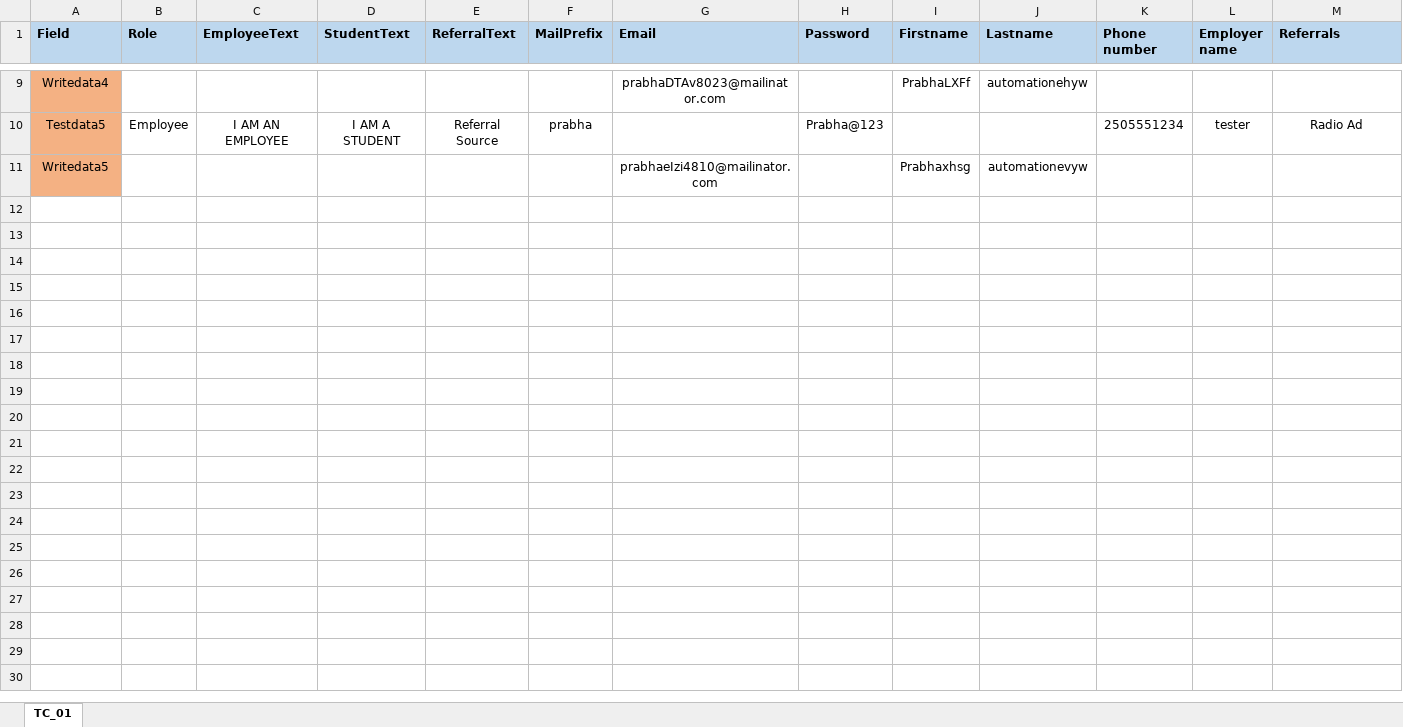
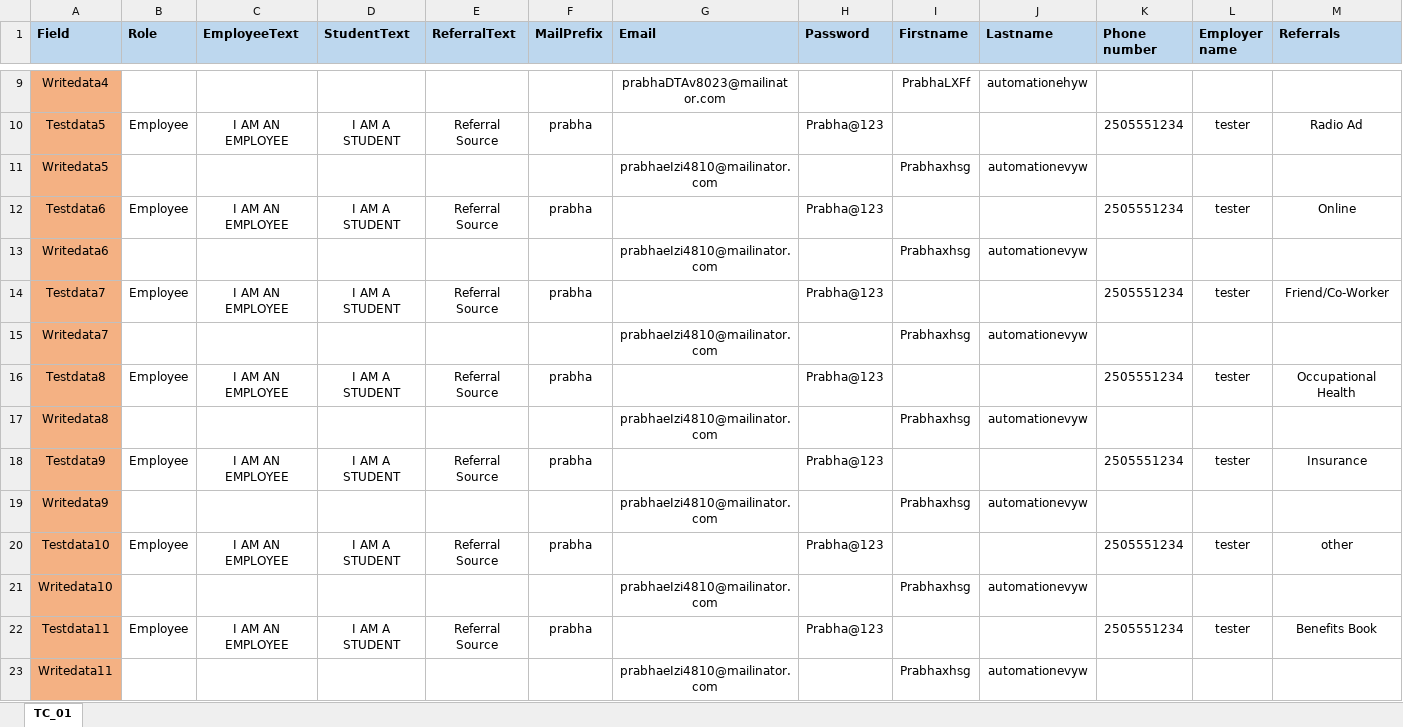
Before and after one commit to Balaji01234/Carepath-Mobile-Automation, an Excel workbook: dataFiles/Signup-Positive.xlsx, sheet TC_01, drawn as a sheet; only a part is shown, gaps mark what is left out; values as stored, in another font and other column widths than the file's, no borders; rows hold the shown columns only; the diff names each change by its address in the sheet, - before the commit and + after, or states it on an @@ line.

```diff
--- a/dataFiles/Signup-Positive.xlsx (sheet TC_01)
+++ b/dataFiles/Signup-Positive.xlsx (sheet TC_01)
+row 12: Testdata6 | Employee | I AM AN EMPLOYEE | I AM A STUDENT | Referral Source | prabha |  | Prabha@123 |  |  | 2505551234 | tester | Online
+row 13: Writedata6 |  |  |  |  |  | prabhaeIzi4810@mailinator.com |  | Prabhaxhsg | automationevyw
+row 14: Testdata7 | Employee | I AM AN EMPLOYEE | I AM A STUDENT | Referral Source | prabha |  | Prabha@123 |  |  | 2505551234 | tester | Friend/Co-Worker
+row 15: Writedata7 |  |  |  |  |  | prabhaeIzi4810@mailinator.com |  | Prabhaxhsg | automationevyw
+row 16: Testdata8 | Employee | I AM AN EMPLOYEE | I AM A STUDENT | Referral Source | prabha |  | Prabha@123 |  |  | 2505551234 | tester | Occupational Health
+row 17: Writedata8 |  |  |  |  |  | prabhaeIzi4810@mailinator.com |  | Prabhaxhsg | automationevyw
+row 18: Testdata9 | Employee | I AM AN EMPLOYEE | I AM A STUDENT | Referral Source | prabha |  | Prabha@123 |  |  | 2505551234 | tester | Insurance
+row 19: Writedata9 |  |  |  |  |  | prabhaeIzi4810@mailinator.com |  | Prabhaxhsg | automationevyw
+row 20: Testdata10 | Employee | I AM AN EMPLOYEE | I AM A STUDENT | Referral Source | prabha |  | Prabha@123 |  |  | 2505551234 | tester | other
+row 21: Writedata10 |  |  |  |  |  | prabhaeIzi4810@mailinator.com |  | Prabhaxhsg | automationevyw
+row 22: Testdata11 | Employee | I AM AN EMPLOYEE | I AM A STUDENT | Referral Source | prabha |  | Prabha@123 |  |  | 2505551234 | tester | Benefits Book
+row 23: Writedata11 |  |  |  |  |  | prabhaeIzi4810@mailinator.com |  | Prabhaxhsg | automationevyw
```
Also changed, not shown: dataFiles/Signup-Negative.xlsx, dataFiles/Testdata.xlsx, 15 other files.
